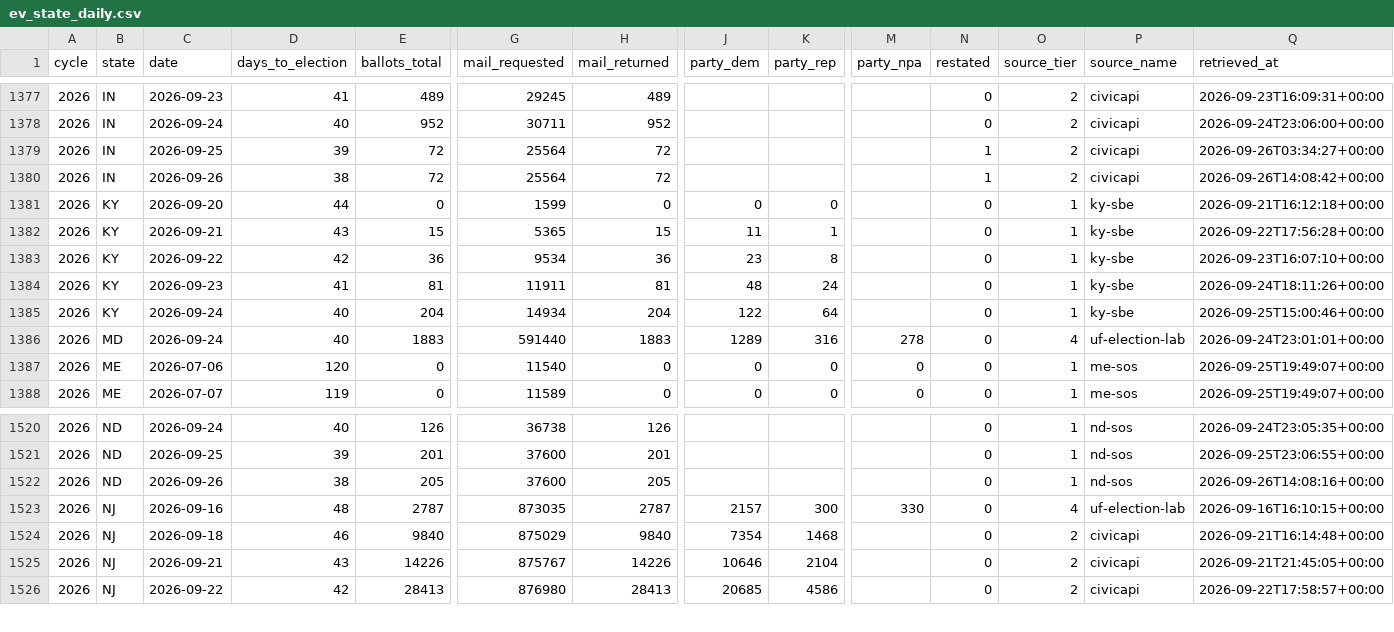
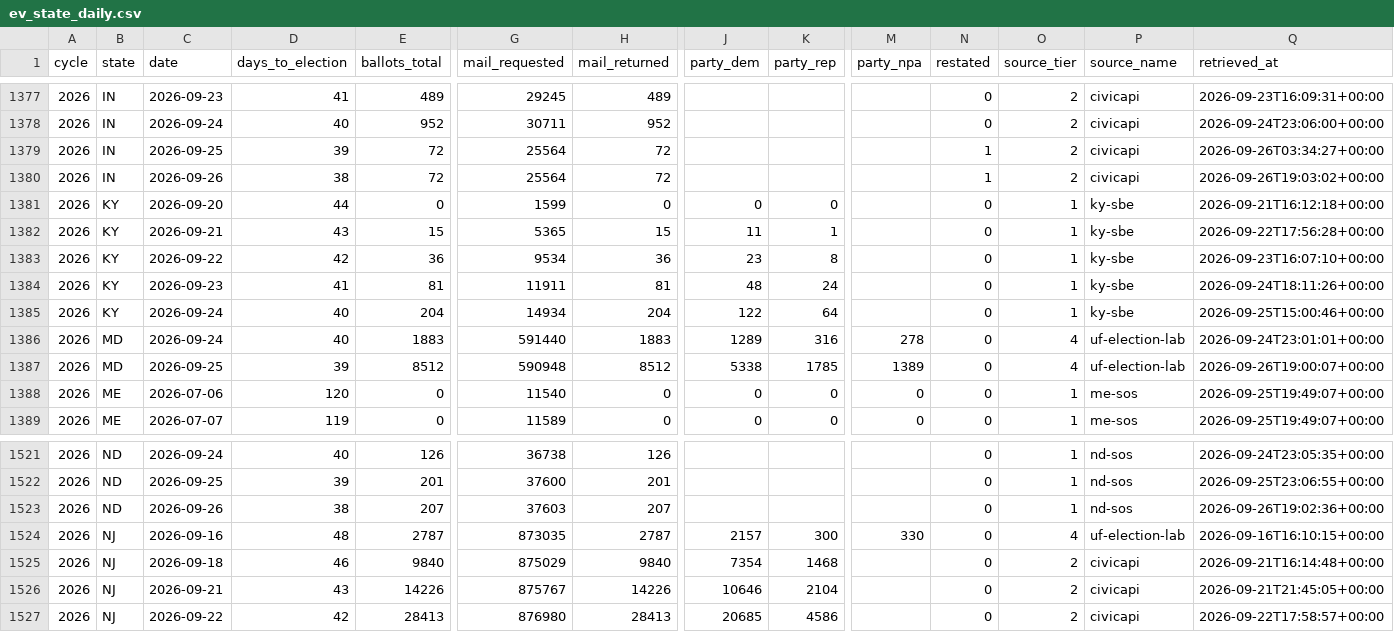
Before and after one commit to ElectIndex/26_early_vote, a CSV file: output/ev_state_daily.csv, drawn as a sheet; only a part is shown, gaps mark what is left out; addresses are those after the commit; rows hold the shown columns only; the diff names each change by its address in the sheet, - before the commit and + after, or states it on an @@ line.

Commit message:
data: early vote 2026-09-26

```diff
--- a/output/ev_state_daily.csv
+++ b/output/ev_state_daily.csv
-Q1380 (retrieved_at): 2026-09-26T14:08:42+00:00
+Q1380 (retrieved_at): 2026-09-26T19:03:02+00:00
+row 1387: 2026 | MD | 2026-09-25 | 39 | 8512 | 590948 | 8512 | 5338 | 1785 | 1389 | 0 | 4 | uf-election-lab | 2026-09-26T19:00:07+00:00
-E1523 (ballots_total): 205
+E1523 (ballots_total): 207
-G1523 (mail_requested): 37600
+G1523 (mail_requested): 37603
-H1523 (mail_returned): 205
+H1523 (mail_returned): 207
-Q1523 (retrieved_at): 2026-09-26T14:08:16+00:00
+Q1523 (retrieved_at): 2026-09-26T19:02:36+00:00
```
Also changed, not shown: output/counties/nd.csv, output/party_estimate.csv, 1 other file.
